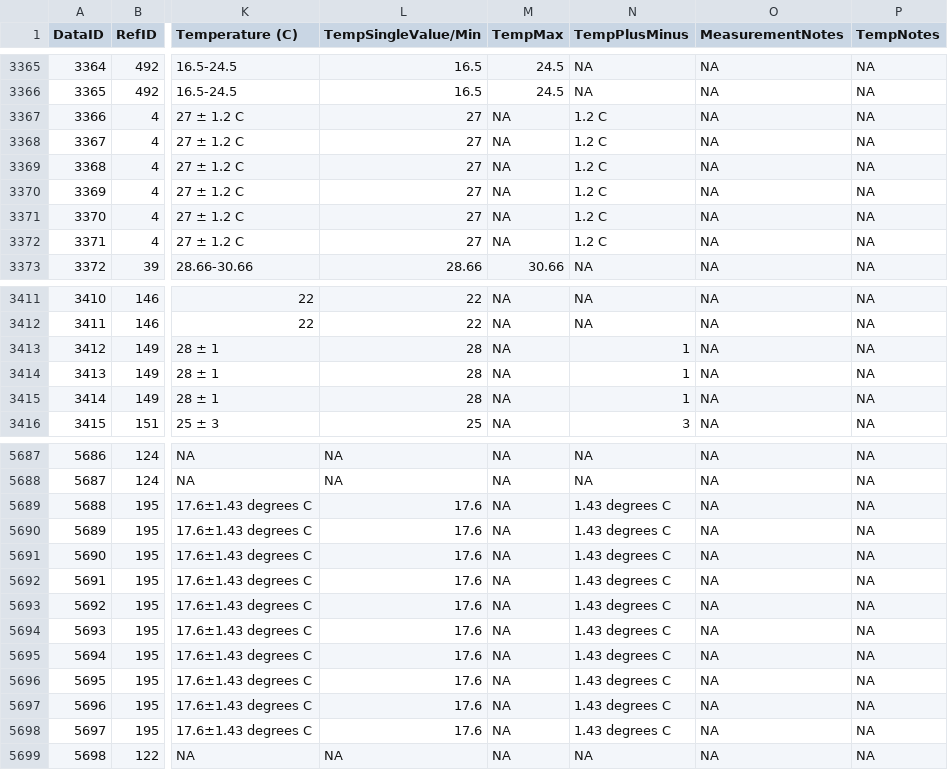
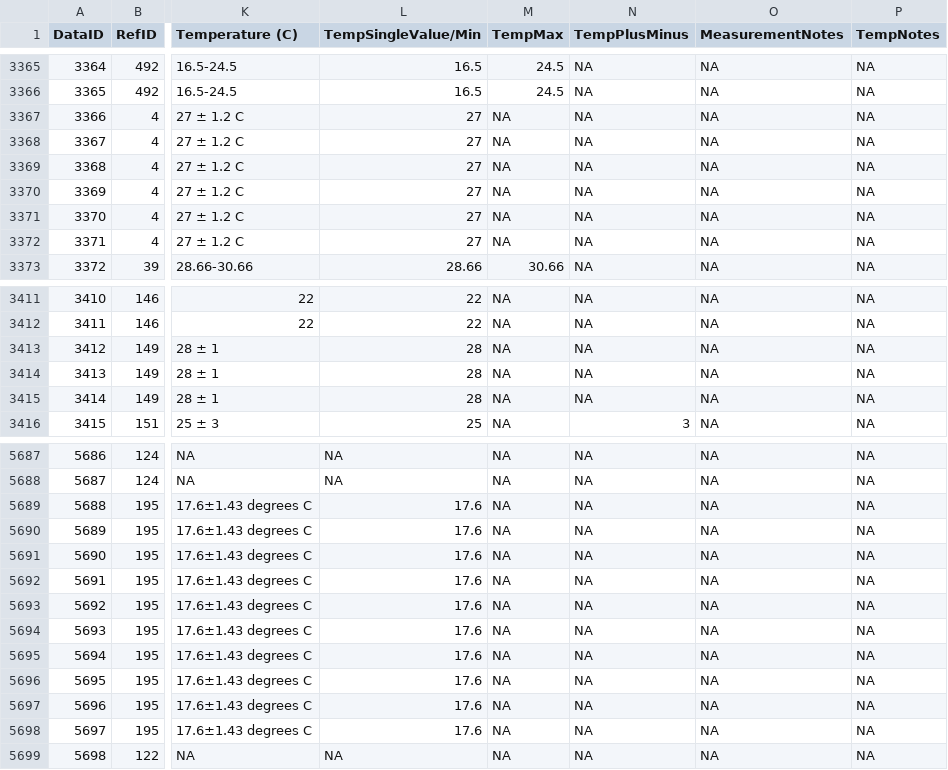
Before and after one commit to Amandisols/IGC_Capstone, a CSV file: data/RawSalts_Clean.csv (was data/RawSalts_Corrected.csv), drawn as a sheet; only a part is shown, gaps mark what is left out; the diff names each change by its address in the sheet, - before the commit and + after, or states it on an @@ line.

Commit message:
Updated: 4/5/21 AP

```diff
--- a/data/RawSalts_Corrected.csv
+++ b/data/RawSalts_Clean.csv
-N3367:N3372 (TempPlusMinus): 1.2 C
+N3367:N3372 (TempPlusMinus): NA
-N3413:N3415 (TempPlusMinus): 1
+N3413:N3415 (TempPlusMinus): NA
-N5689:N5698 (TempPlusMinus): 1.43 degrees C
+N5689:N5698 (TempPlusMinus): NA
```
